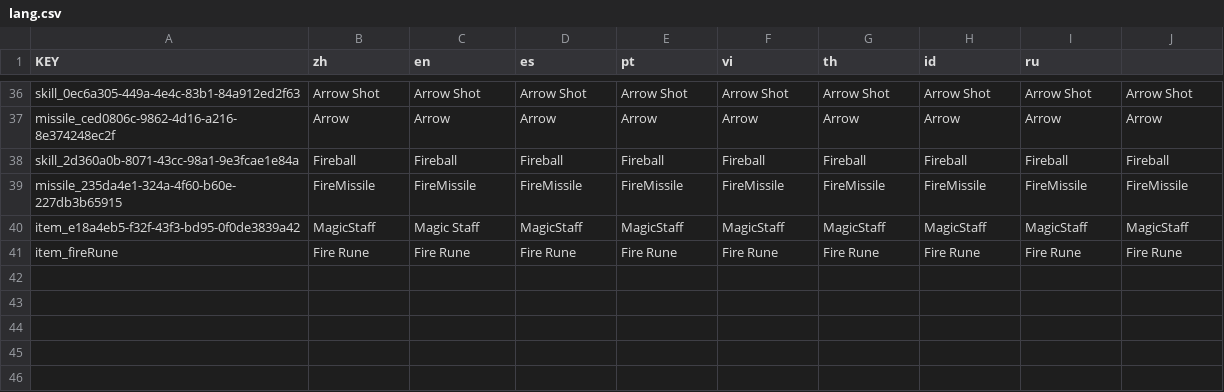
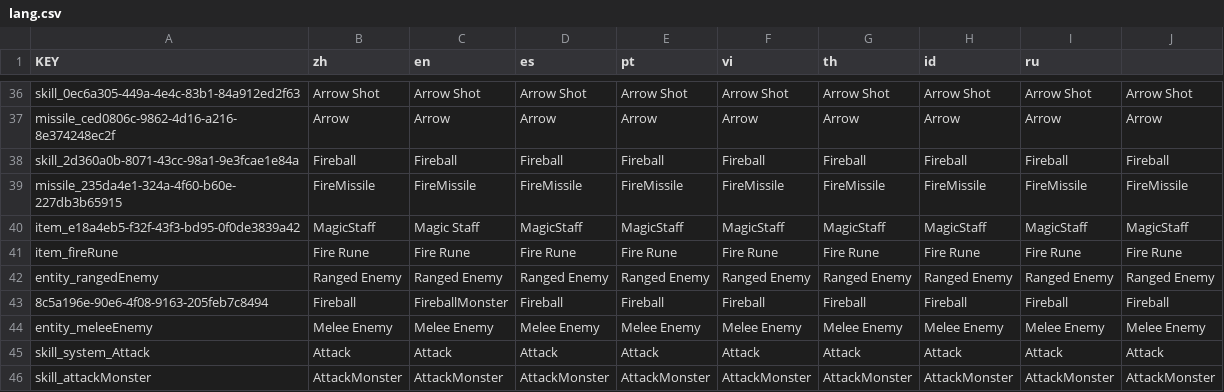
Before and after one commit to Marcelofilho07/BlockmanGraveProject, a CSV file: lang/lang.csv, drawn as a sheet; only a part is shown, gaps mark what is left out; the diff names each change by its address in the sheet, - before the commit and + after, or states it on an @@ line.

Commit message:
Create Ranged and Melee Enemies

```diff
--- a/lang/lang.csv
+++ b/lang/lang.csv
+row 42: entity_rangedEnemy | Ranged Enemy | Ranged Enemy | Ranged Enemy | Ranged Enemy | Ranged Enemy | Ranged Enemy | Ranged Enemy | Ranged Enemy | Ranged Enemy
+row 43: 8c5a196e-90e6-4f08-9163-205feb7c8494 | Fireball | FireballMonster | Fireball | Fireball | Fireball | Fireball | Fireball | Fireball | Fireball
+row 44: entity_meleeEnemy | Melee Enemy | Melee Enemy | Melee Enemy | Melee Enemy | Melee Enemy | Melee Enemy | Melee Enemy | Melee Enemy | Melee Enemy
+row 45: skill_system_Attack | Attack | Attack | Attack | Attack | Attack | Attack | Attack | Attack | Attack
+row 46: skill_attackMonster | AttackMonster | AttackMonster | AttackMonster | AttackMonster | AttackMonster | AttackMonster | AttackMonster | AttackMonster | AttackMonster
```
Also changed, not shown: 58 other files.
